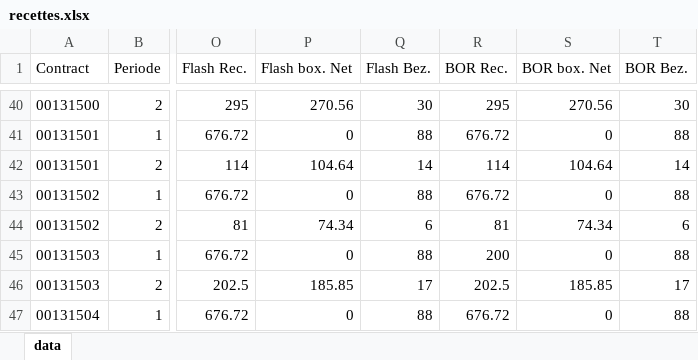
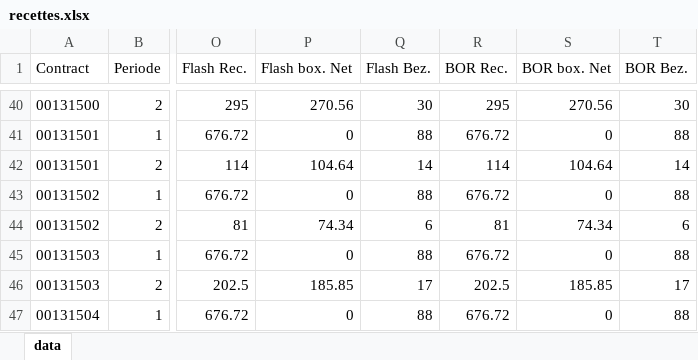
Before and after one commit to Fxreball/InvoiceChecker, an Excel workbook: backend/uploads/recettes.xlsx, sheet data, drawn as a sheet; only a part is shown, gaps mark what is left out; values as stored, in another font and other column widths than the file's, no borders; the diff names each change by its address in the sheet, - before the commit and + after, or states it on an @@ line.

```diff
--- a/backend/uploads/recettes.xlsx (sheet data)
+++ b/backend/uploads/recettes.xlsx (sheet data)
-R45 (BOR Rec.): 200
+R45 (BOR Rec.): 676.72
```
Also changed, not shown: 6 other files.
